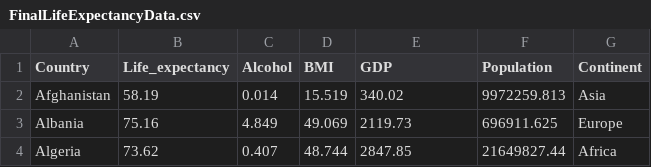
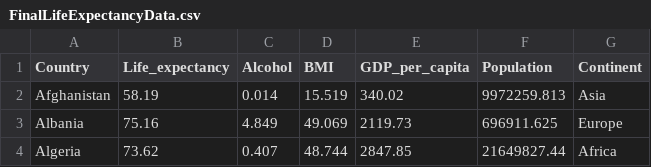
Before and after one commit to Aphr0dite1/FIT3179, a CSV file: FinalLifeExpectancyData.csv, drawn as a sheet; only a part is shown.

```diff
--- a/FinalLifeExpectancyData.csv
+++ b/FinalLifeExpectancyData.csv
@@ -1,2 +1,2 @@
-Country,Life_expectancy ,Alcohol, BMI ,GDP,Population,Continent
+Country,Life_expectancy ,Alcohol, BMI ,GDP_per_capita,Population,Continent
 Afghanistan,58.19,0.014,15.519,340.02,9972259.813,Asia
```
Also changed, not shown: 1 other file.
